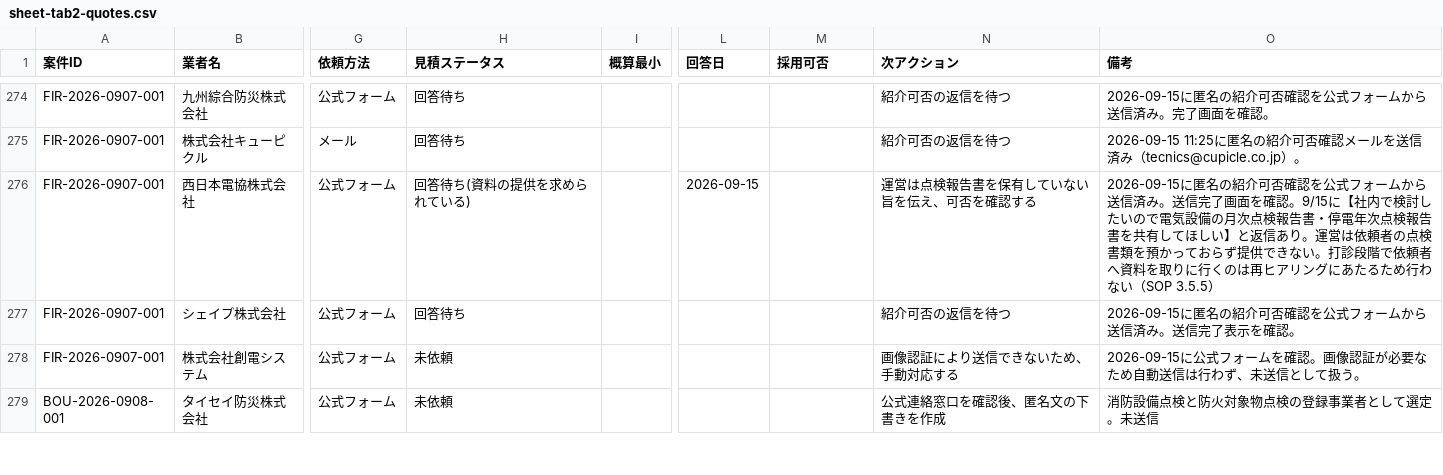
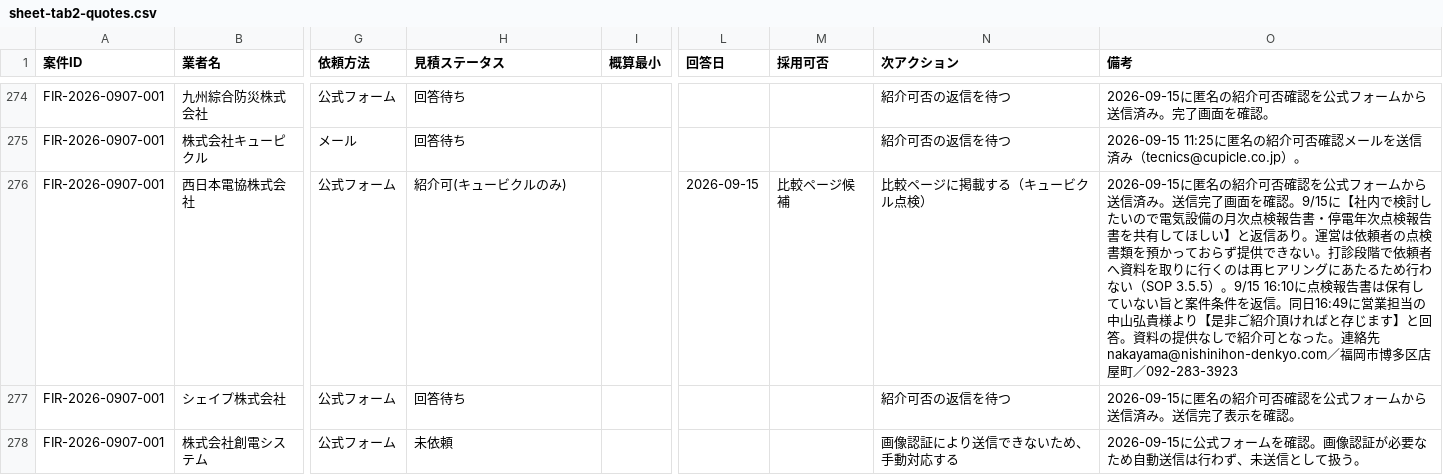
Before and after one commit to kkeisuke0407-crypto/local-support.jp, a CSV file: docs/sheet-tab2-quotes.csv, drawn as a sheet; only a part is shown, gaps mark what is left out; the shorter side is filled out with more unchanged rows; the diff names each change by its address in the sheet, - before the commit and + after, or states it on an @@ line.

```diff
--- a/docs/sheet-tab2-quotes.csv
+++ b/docs/sheet-tab2-quotes.csv
-H276 (見積ステータス): 回答待ち(資料の提供を求められている)
+H276 (見積ステータス): 紹介可(キュービクルのみ)
-M276 (採用可否): (empty)
+M276 (採用可否): 比較ページ候補
-N276 (次アクション): 運営は点検報告書を保有していない旨を伝え、可否を確認する
+N276 (次アクション): 比較ページに掲載する（キュービクル点検）
-O276 (備考): …（SOP 3.5.5）
+O276 (備考): …（SOP 3.5.5）。9/15 16:10に点検報告書は保有していない旨と案件条件を返信。同日16:49に営業担当の中山弘貴様より【是非ご紹介頂ければと存じます】と回答。資料の提供なしで紹介可となった。連絡先 nakayama@nishinihon-denkyo.com／福岡市博多区店屋町／092-283-3923
```
Also changed, not shown: docs/sheet-tab0-summary.csv, docs/sheet-tab1-cases.csv.
